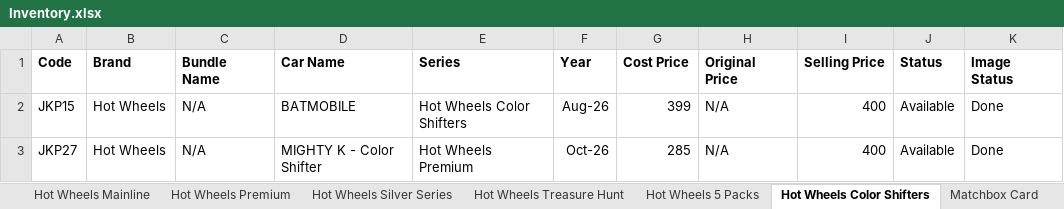
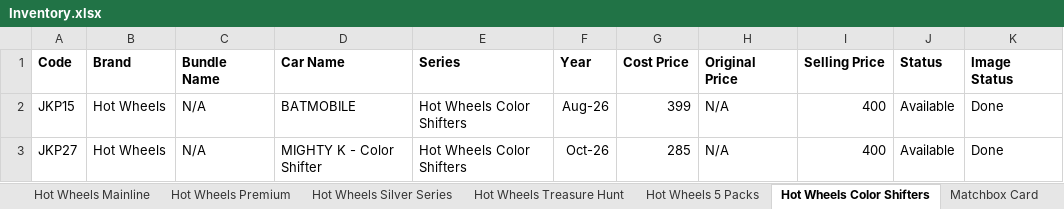
Before and after one commit to jishnupatra-labs/diecast-catalogue, an Excel workbook: inventory/Inventory.xlsx, sheet Hot Wheels Color Shifters, drawn as a sheet; values as stored, in another font and other column widths than the file's, no borders; the diff names each change by its address in the sheet, - before the commit and + after, or states it on an @@ line.

```diff
--- a/inventory/Inventory.xlsx (sheet Hot Wheels Color Shifters)
+++ b/inventory/Inventory.xlsx (sheet Hot Wheels Color Shifters)
-E3 (Series): Hot Wheels Premium
+E3 (Series): Hot Wheels Color Shifters
```
Also changed, not shown: sheet Tomica, sheet Hot Wheels Silver Series, sheet Hot Wheels Treasure Hunt, sheet Matchbox Working Rigs, 1 other file.
